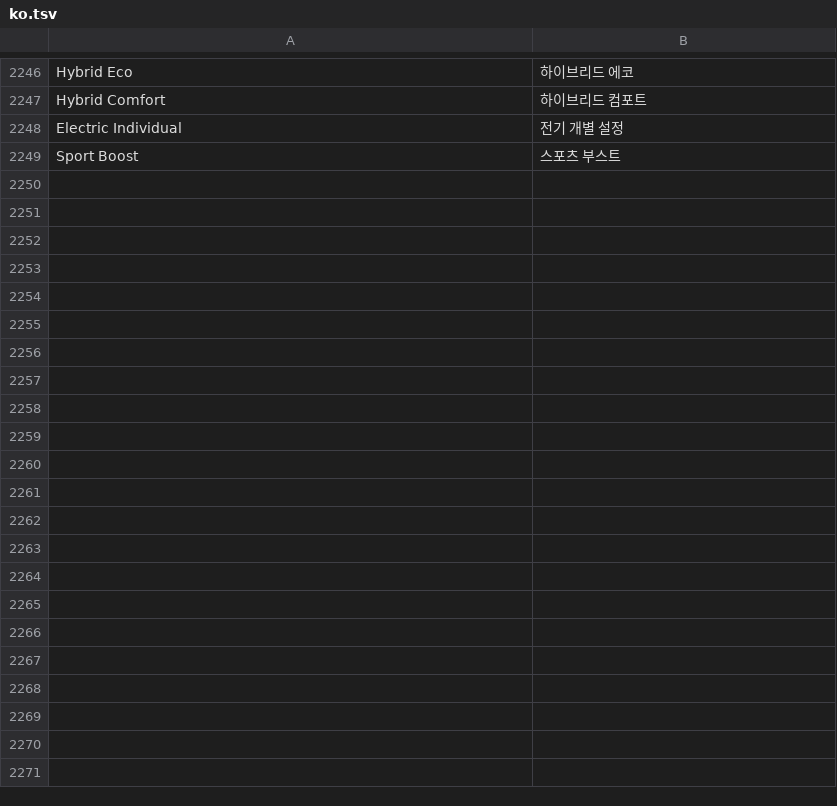
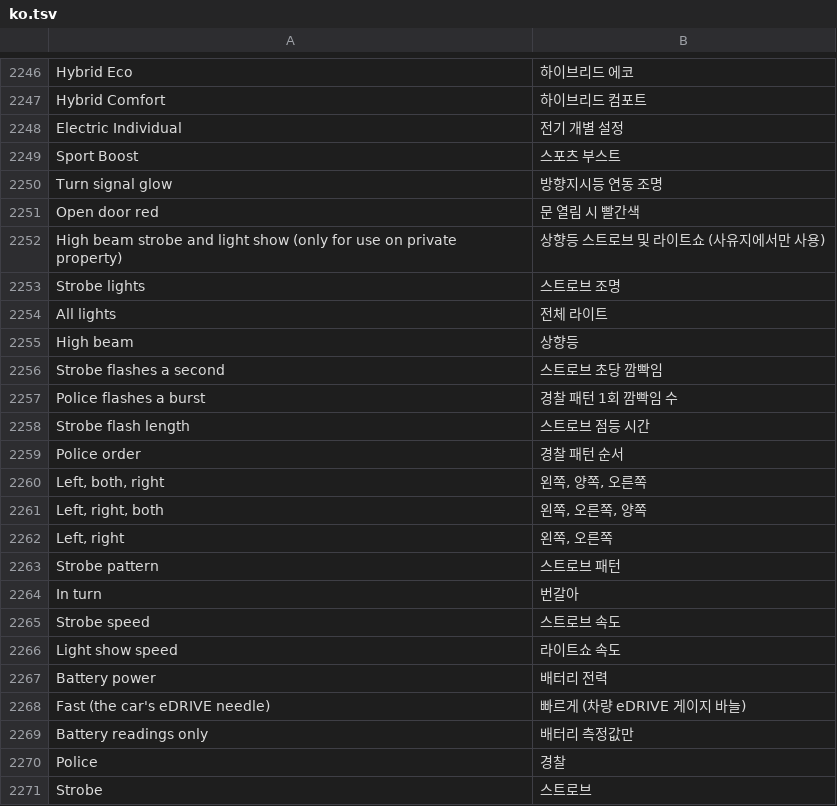
Before and after one commit to cauliflowermossgrape/idrive7-apps, a TSV file: kit/runtime/locales/ko.tsv, drawn as a sheet; only a part is shown, gaps mark what is left out; the diff names each change by its address in the sheet, - before the commit and + after, or states it on an @@ line.

```diff
--- a/kit/runtime/locales/ko.tsv
+++ b/kit/runtime/locales/ko.tsv
+row 2250: Turn signal glow | 방향지시등 연동 조명
+row 2251: Open door red | 문 열림 시 빨간색
+row 2252: High beam strobe and light show (only for use on private property) | 상향등 스트로브 및 라이트쇼 (사유지에서만 사용)
+row 2253: Strobe lights | 스트로브 조명
+row 2254: All lights | 전체 라이트
+row 2255: High beam | 상향등
+row 2256: Strobe flashes a second | 스트로브 초당 깜빡임
+row 2257: Police flashes a burst | 경찰 패턴 1회 깜빡임 수
+row 2258: Strobe flash length | 스트로브 점등 시간
+row 2259: Police order | 경찰 패턴 순서
+row 2260: Left, both, right | 왼쪽, 양쪽, 오른쪽
+row 2261: Left, right, both | 왼쪽, 오른쪽, 양쪽
+row 2262: Left, right | 왼쪽, 오른쪽
+row 2263: Strobe pattern | 스트로브 패턴
+row 2264: In turn | 번갈아
+row 2265: Strobe speed | 스트로브 속도
+row 2266: Light show speed | 라이트쇼 속도
+row 2267: Battery power | 배터리 전력
+row 2268: Fast (the car's eDRIVE needle) | 빠르게 (차량 eDRIVE 게이지 바늘)
+row 2269: Battery readings only | 배터리 측정값만
+row 2270: Police | 경찰
+row 2271: Strobe | 스트로브
```
Also changed, not shown: 1 other file.
